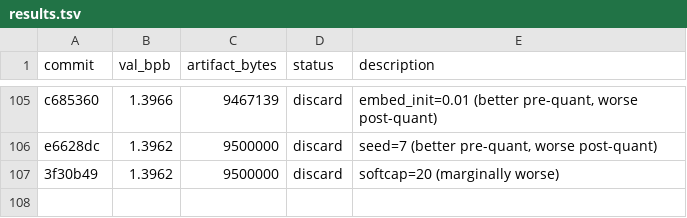
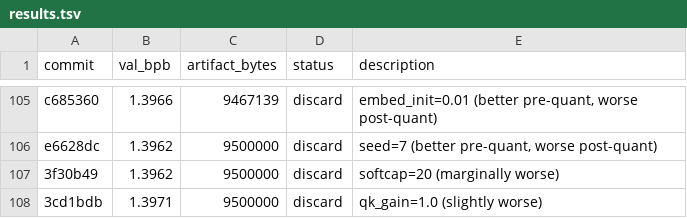
Before and after one commit to jzmyres/parameter-golf, a TSV file: experiments/results.tsv, drawn as a sheet; only a part is shown, gaps mark what is left out; the diff names each change by its address in the sheet, - before the commit and + after, or states it on an @@ line.

```diff
--- a/experiments/results.tsv
+++ b/experiments/results.tsv
+row 108: 3cd1bdb | 1.3971 | 9500000 | discard | qk_gain=1.0 (slightly worse)
```
Also changed, not shown: 2 other files.
